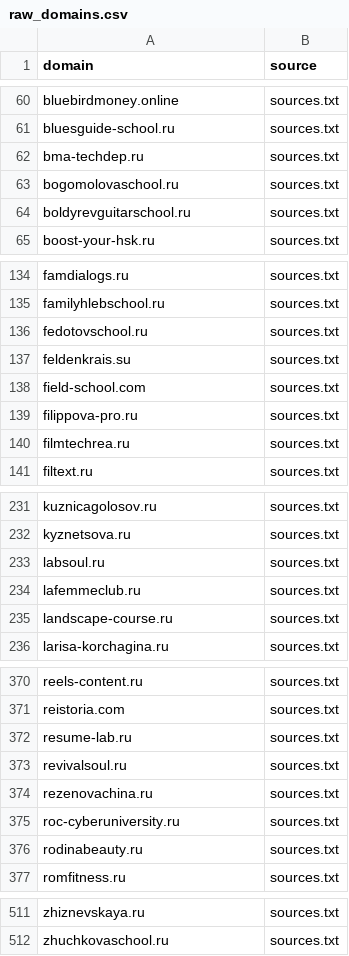
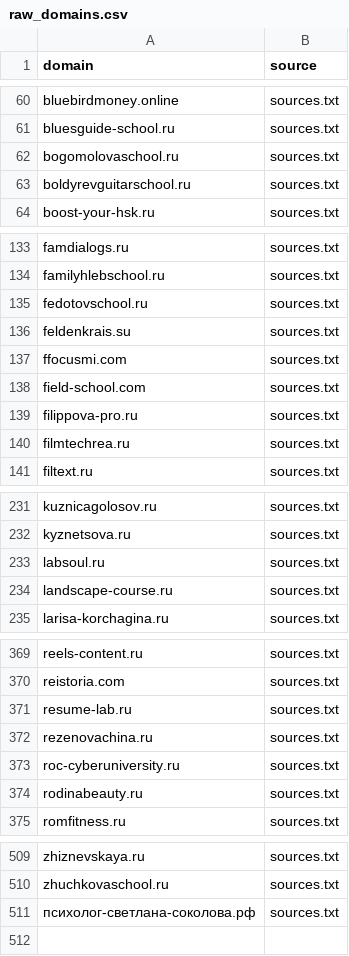
Before and after one commit to xlollypop22/rf-online-schools-registry., a CSV file: data/raw_domains.csv, drawn as a sheet; only a part is shown, gaps mark what is left out; removed rows and columns are numbered as before the commit, all else as after; the diff names each change by its address in the sheet, - before the commit and + after, or states it on an @@ line.

```diff
--- a/data/raw_domains.csv
+++ b/data/raw_domains.csv
-row 62: bma-techdep.ru | sources.txt
+row 137: ffocusmi.com | sources.txt
-row 234: lafemmeclub.ru | sources.txt
-row 373: revivalsoul.ru | sources.txt
+row 511: психолог-светлана-соколова.рф | sources.txt
```
Also changed, not shown: data/registry_enriched.csv, data/registry_final.csv.
